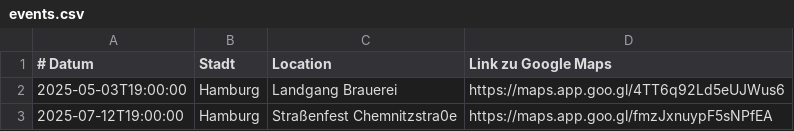
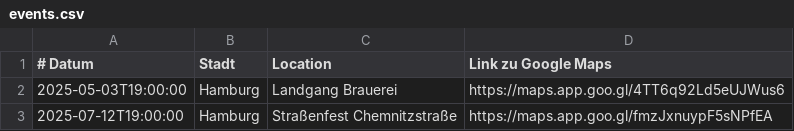
Before and after one commit to Plaron24/BlissFear, a CSV file: public/data/events.csv, drawn as a sheet.

Commit message:
Rechtschreibfehler behoben
Rechtschreibfehler behoben

```diff
--- a/public/data/events.csv
+++ b/public/data/events.csv
@@ -2,2 +2,2 @@
 2025-05-03T19:00:00, Hamburg, Landgang Brauerei, https://maps.app.goo.gl/4TT6q92Ld5eUJWus6
-2025-07-12T19:00:00, Hamburg, Straßenfest Chemnitzstra0e, https://maps.app.goo.gl/fmzJxnuypF5sNPfEA
+2025-07-12T19:00:00, Hamburg, Straßenfest Chemnitzstraße, https://maps.app.goo.gl/fmzJxnuypF5sNPfEA
```
